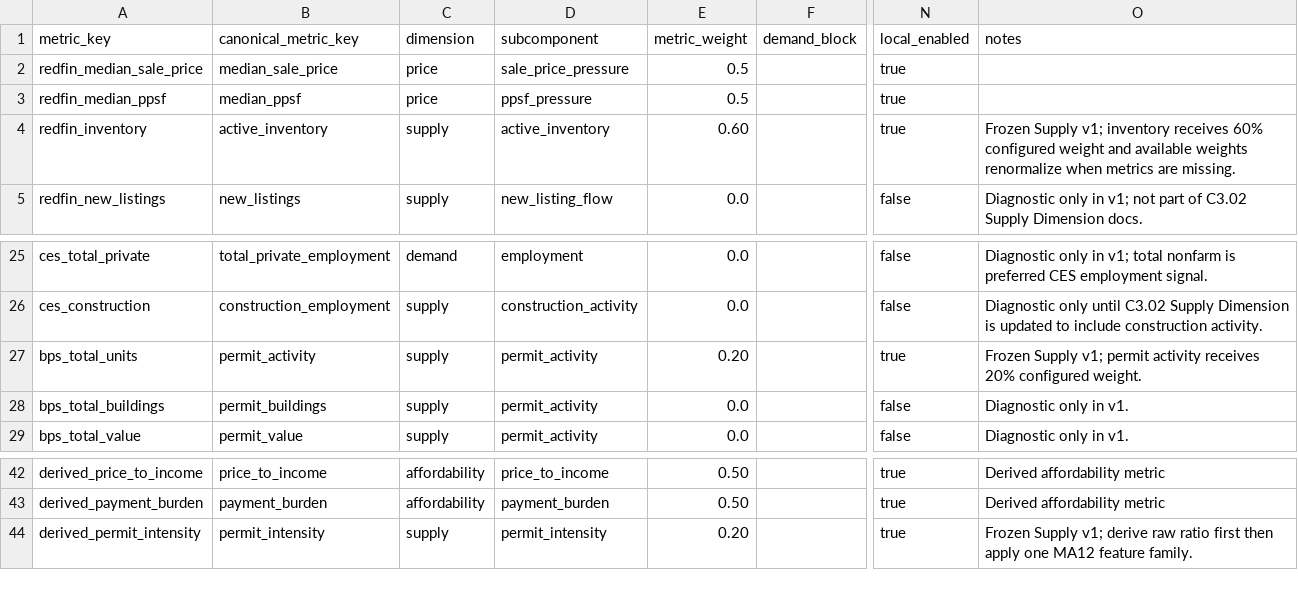
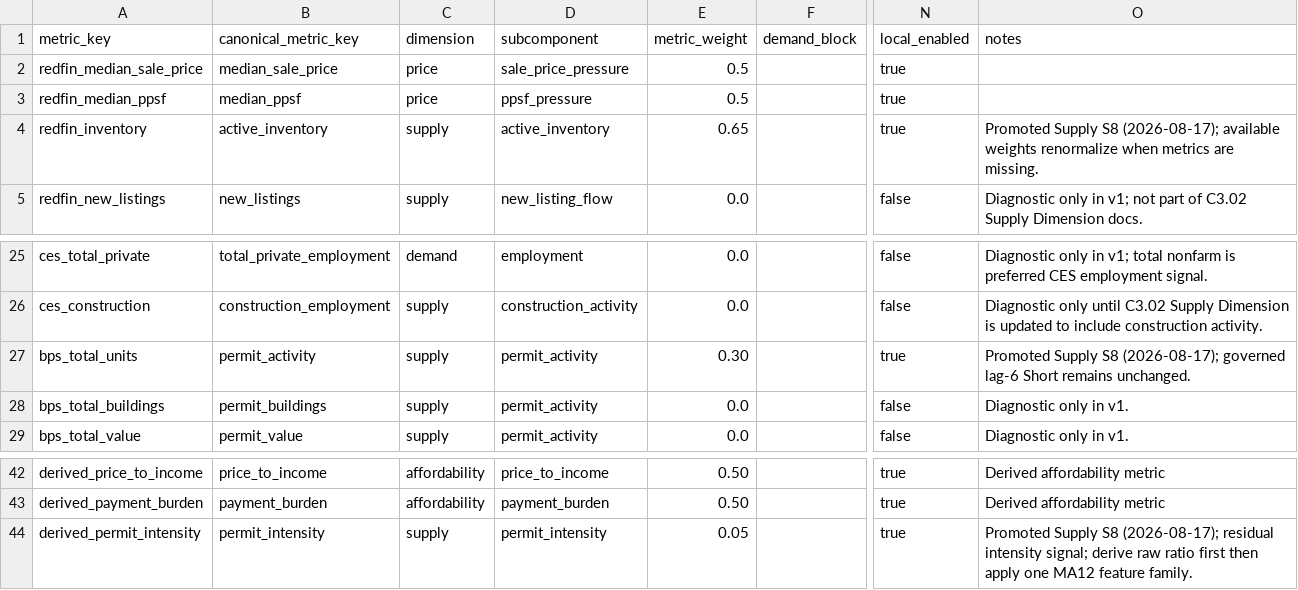
Before and after one commit to chineduezebuiroh/realestate-intel, a CSV file: config/metric_dimension_registry.csv, drawn as a sheet; only a part is shown, gaps mark what is left out; the diff names each change by its address in the sheet, - before the commit and + after, or states it on an @@ line.

Commit message:
Promote Supply S8 metric weights

```diff
--- a/config/metric_dimension_registry.csv
+++ b/config/metric_dimension_registry.csv
-E4 (metric_weight): 0.60
+E4 (metric_weight): 0.65
-O4 (notes): Frozen Supply v1; inventory receives 60% configured weight and available weights…
+O4 (notes): Promoted Supply S8 (2026-08-17); available weights…
-E27 (metric_weight): 0.20
+E27 (metric_weight): 0.30
-O27 (notes): Frozen Supply v1; permit activity receives 20% configured weight.
+O27 (notes): Promoted Supply S8 (2026-08-17); governed lag-6 Short remains unchanged.
-E44 (metric_weight): 0.20
+E44 (metric_weight): 0.05
-O44 (notes): Frozen Supply v1; derive raw…
+O44 (notes): Promoted Supply S8 (2026-08-17); residual intensity signal; derive raw…
```
Also changed, not shown: 18 other files.
